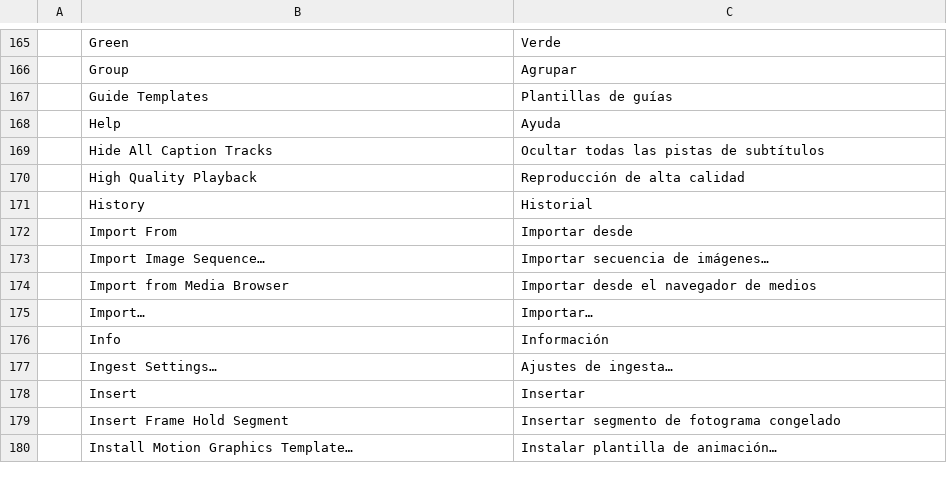
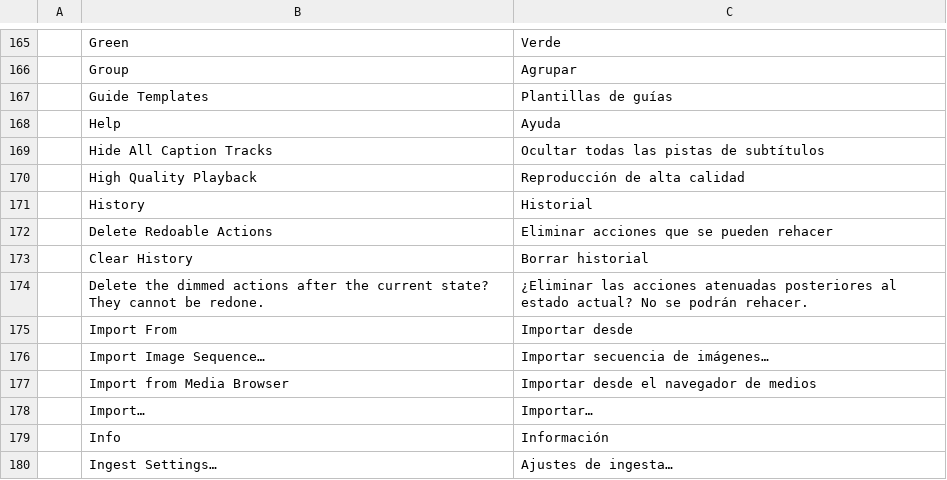
Before and after one commit to 0x-fork/filmcraft, a TSV file: crates/ui-egui/src/i18n/es.tsv, drawn as a sheet; only a part is shown, gaps mark what is left out; the shorter side is filled out with more unchanged rows.

```diff
--- a/crates/ui-egui/src/i18n/es.tsv
+++ b/crates/ui-egui/src/i18n/es.tsv
@@ -171,2 +171,5 @@
 	History	Historial
+	Delete Redoable Actions	Eliminar acciones que se pueden rehacer
+	Clear History	Borrar historial
+	Delete the dimmed actions after the current state? They cannot be redone.	¿Eliminar las acciones atenuadas posteriores al estado actual? No se podrán rehacer.
 	Import From	Importar desde
```
Also changed, not shown: crates/ui-egui/src/i18n/ja.tsv, crates/ui-egui/src/i18n/zh-cn.tsv, 11 other files.
